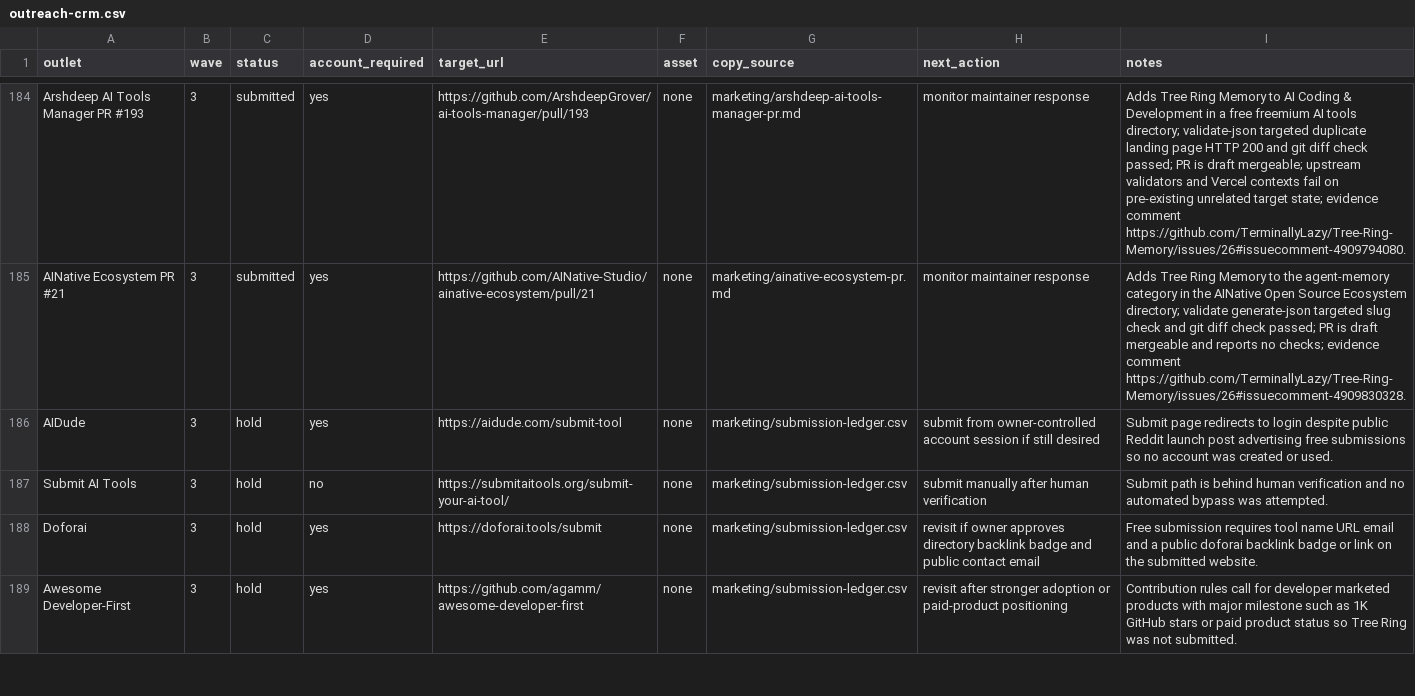
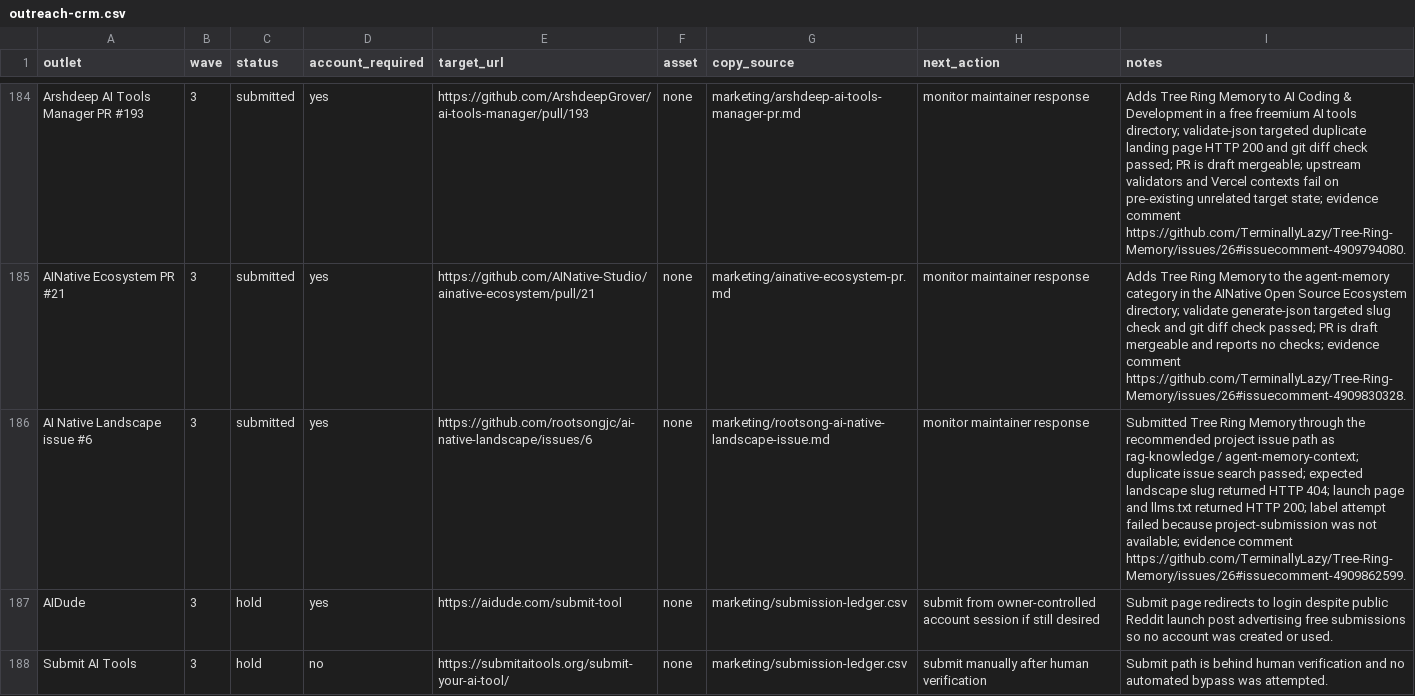
Before and after one commit to TerminallyLazy/Tree-Ring-Memory, a CSV file: marketing/outreach-crm.csv, drawn as a sheet; only a part is shown, gaps mark what is left out; the shorter side is filled out with more unchanged rows.

```diff
--- a/marketing/outreach-crm.csv
+++ b/marketing/outreach-crm.csv
@@ -185,2 +185,3 @@ Arshdeep AI Tools Manager PR #193,3,submitted,yes,https://github.com/ArshdeepGro
 AINative Ecosystem PR #21,3,submitted,yes,https://github.com/AINative-Studio/ainative-ecosystem/pull/21,none,marketing/ainative-ecosystem-pr.md,monitor maintainer response,Adds Tree Ring Memory to the agent-memory category in the AINative Open Source Ecosystem directory; validate generate-json targeted slug check and git diff check passed; PR is draft mergeable and reports no checks; evidence comment https://github.com/TerminallyLazy/Tree-Ring-Memory/issues/26#issuecomment-4909830328.
+AI Native Landscape issue #6,3,submitted,yes,https://github.com/rootsongjc/ai-native-landscape/issues/6,none,marketing/rootsong-ai-native-landscape-issue.md,monitor maintainer response,Submitted Tree Ring Memory through the recommended project issue path as rag-knowledge / agent-memory-context; duplicate issue search passed; expected landscape slug returned HTTP 404; launch page and llms.txt returned HTTP 200; label attempt failed because project-submission was not available; evidence comment https://github.com/TerminallyLazy/Tree-Ring-Memory/issues/26#issuecomment-4909862599.
 AIDude,3,hold,yes,https://aidude.com/submit-tool,none,marketing/submission-ledger.csv,submit from owner-controlled account session if still desired,Submit page redirects to login despite public Reddit launch post advertising free submissions so no account was created or used.
```
Also changed, not shown: marketing/submission-ledger.csv, 3 other files.
